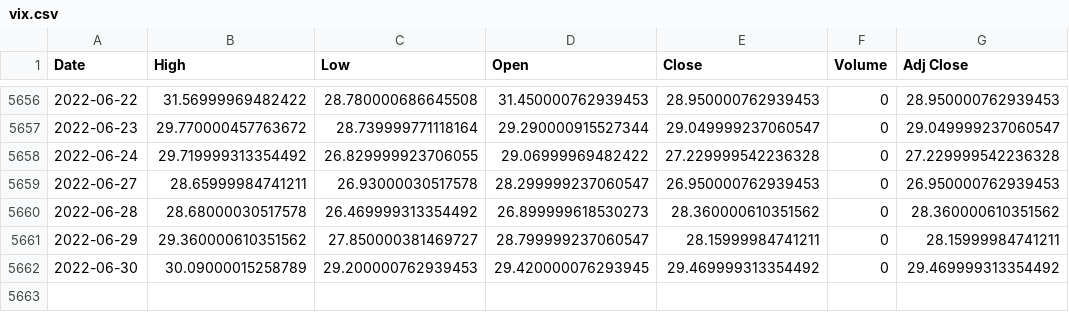
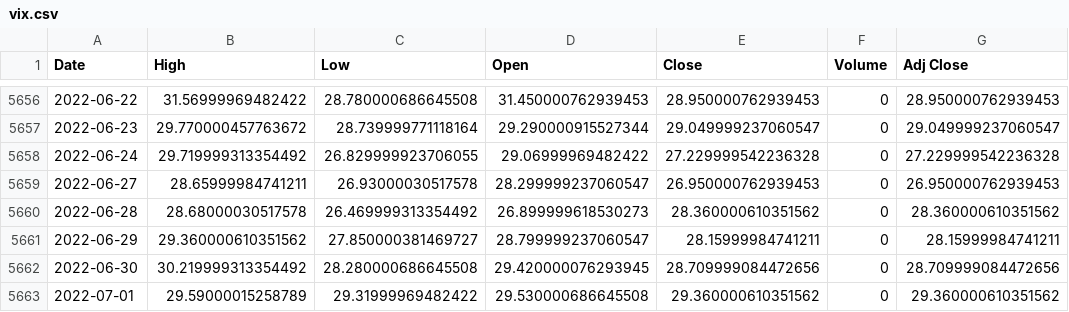
Before and after one commit to dong-hoon-lee/self_study, a CSV file: Kmooc/stock_pricing/data/vix.csv, drawn as a sheet; only a part is shown, gaps mark what is left out.

```diff
--- a/Kmooc/stock_pricing/data/vix.csv
+++ b/Kmooc/stock_pricing/data/vix.csv
@@ -5661,2 +5661,3 @@ Date,High,Low,Open,Close,Volume,Adj Close
 2022-06-29,29.360000610351562,27.850000381469727,28.799999237060547,28.15999984741211,0,28.15999984741211
-2022-06-30,30.09000015258789,29.200000762939453,29.420000076293945,29.469999313354492,0,29.469999313354492
+2022-06-30,30.219999313354492,28.280000686645508,29.420000076293945,28.709999084472656,0,28.709999084472656
+2022-07-01,29.59000015258789,29.31999969482422,29.530000686645508,29.360000610351562,0,29.360000610351562
```
Also changed, not shown: Kmooc/stock_pricing/data/intc.csv, Kmooc/stock_pricing/data/snp500.csv, 1 other file.
